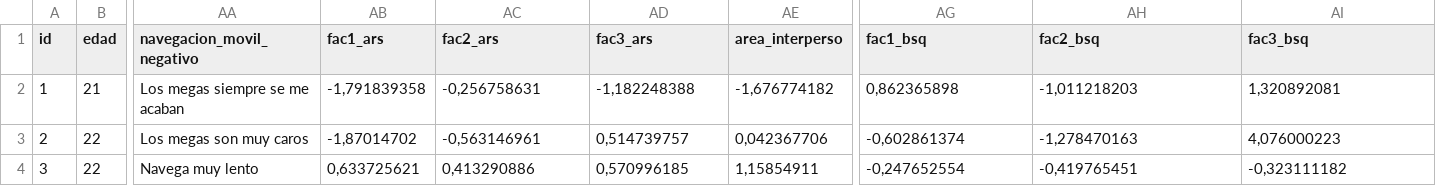
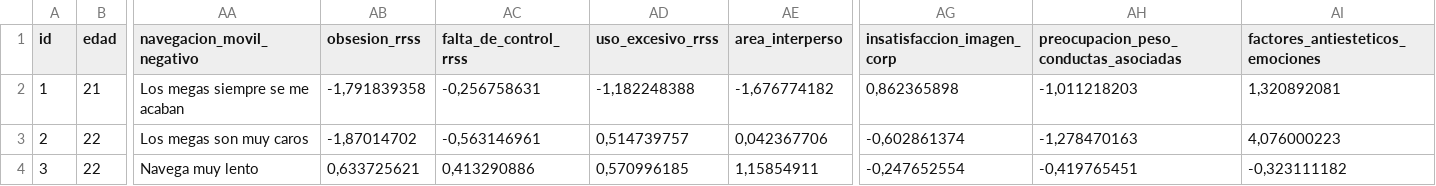
Before and after one commit to dieko95/Tesis_AdiccionRedesSociales-Ansiedad-Autoestima-ImagenCorporal, a CSV file: data/raw/Data para R.csv, drawn as a sheet; only a part is shown, gaps mark what is left out; the diff names each change by its address in the sheet, - before the commit and + after, or states it on an @@ line.

Commit message:
add change fac title

```diff
--- a/data/raw/Data para R.csv
+++ b/data/raw/Data para R.csv
-AB1: fac1_ars
+AB1: obsesion_rrss
-AC1: fac2_ars
+AC1: falta_de_control_rrss
-AD1: fac3_ars
+AD1: uso_excesivo_rrss
-AG1: fac1_bsq
+AG1: insatisfaccion_imagen_corp
-AH1: fac2_bsq
+AH1: preocupacion_peso_conductas_asociadas
-AI1: fac3_bsq
+AI1: factores_antiesteticos_emociones
```
